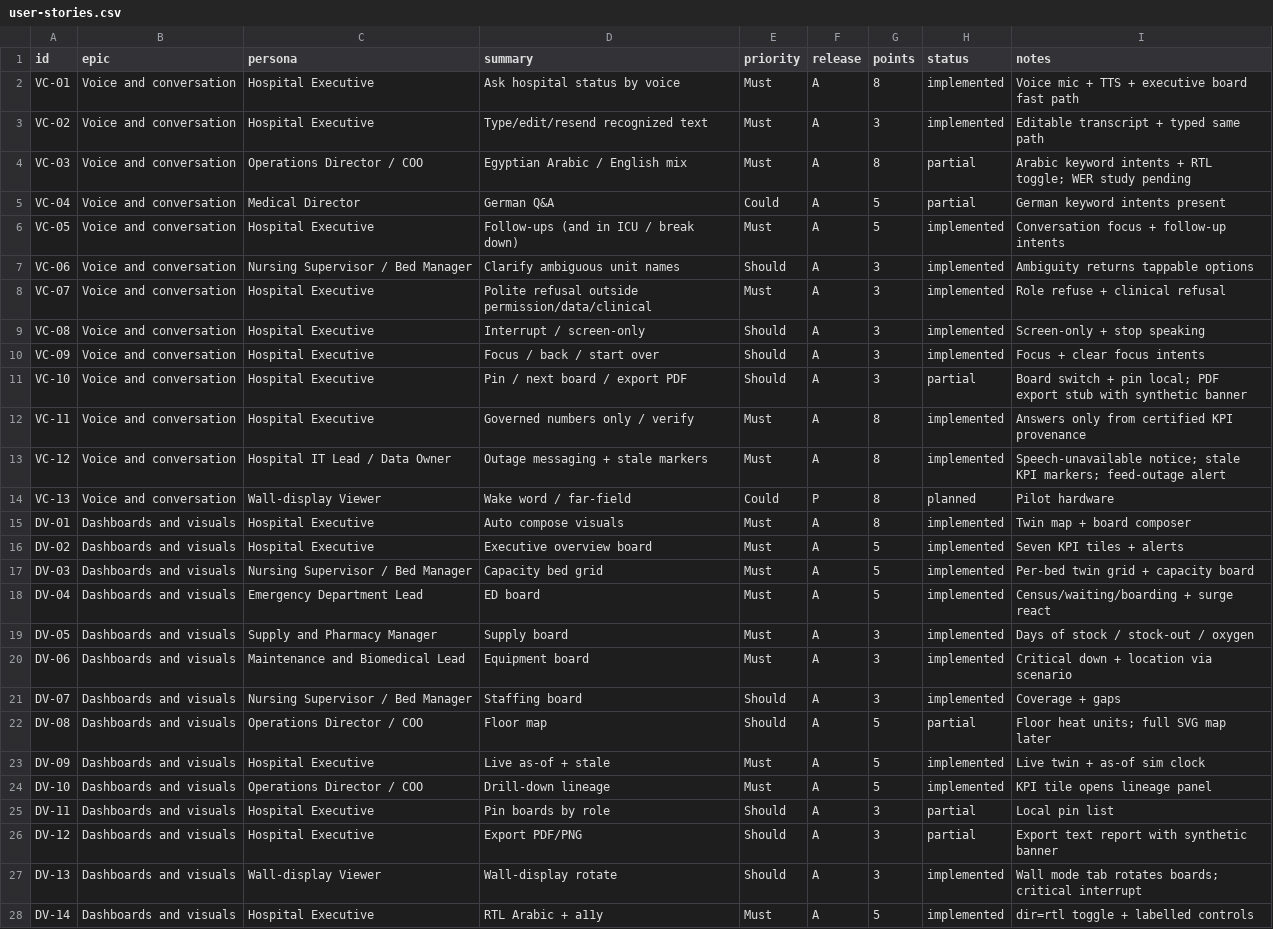
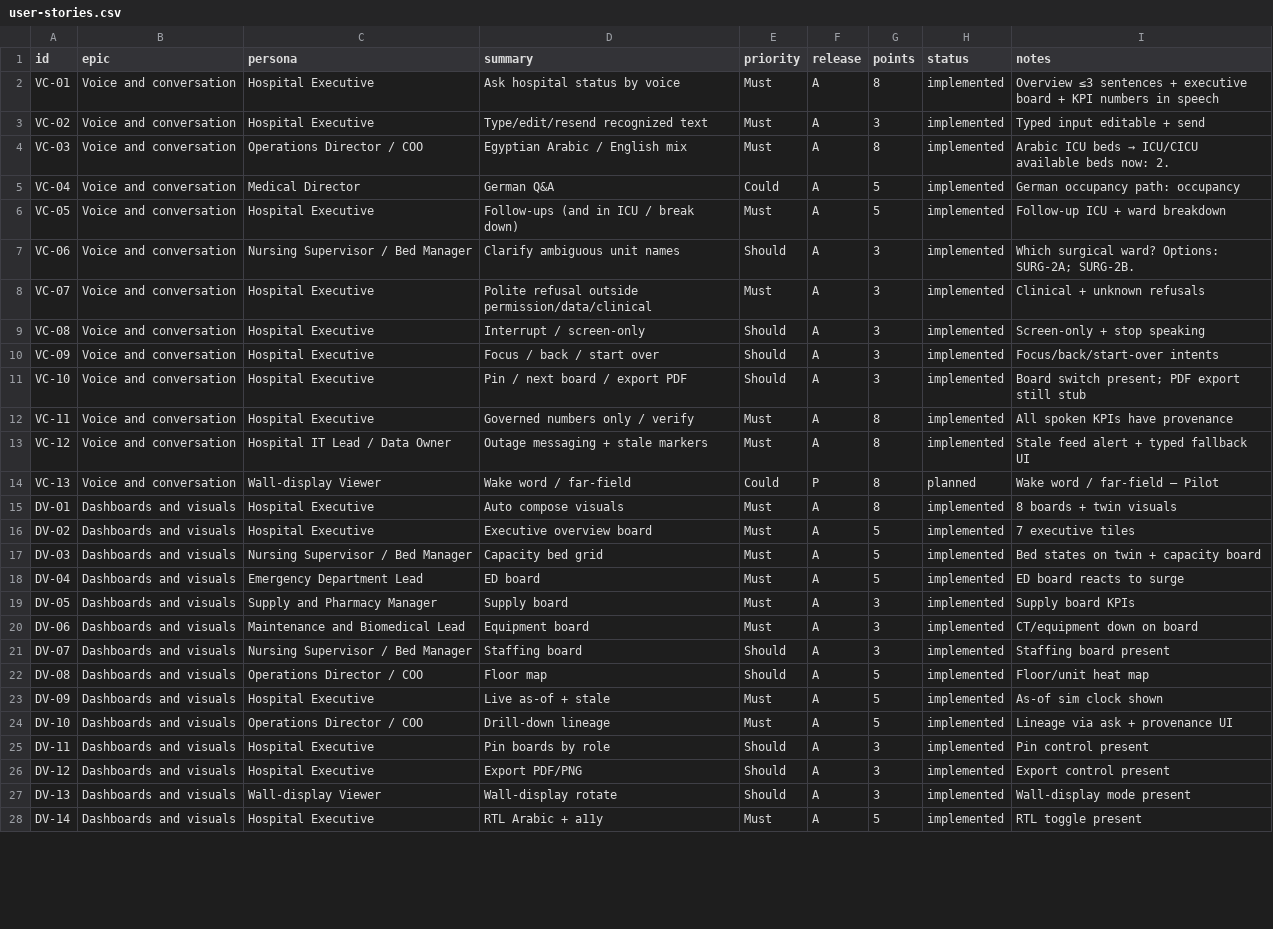
Before and after one commit to aebada/AI-Pass, a CSV file: docs/hospital-command-center/user-stories.csv, drawn as a sheet; only a part is shown; the diff covers the shown part only; the diff names each change by its address in the sheet, - before the commit and + after, or states it on an @@ line.

```diff
--- a/docs/hospital-command-center/user-stories.csv
+++ b/docs/hospital-command-center/user-stories.csv
-I2 (notes): Voice mic + TTS + executive board fast path
+I2 (notes): Overview ≤3 sentences + executive board + KPI numbers in speech
-I3 (notes): Editable transcript + typed same path
+I3 (notes): Typed input editable + send
-H4:H5 (status): partial
+H4:H5 (status): implemented
@@ I4 (notes): Arabic keyword intents + RTL toggle; WER study pending → Arabic ICU beds → ICU/CICU available beds now: 2. @@
-I5 (notes): German keyword intents present
+I5 (notes): German occupancy path: occupancy
-I6 (notes): Conversation focus + follow-up intents
+I6 (notes): Follow-up ICU + ward breakdown
-I7 (notes): Ambiguity returns tappable options
+I7 (notes): Which surgical ward? Options: SURG-2A; SURG-2B.
-I8 (notes): Role refuse + clinical refusal
+I8 (notes): Clinical + unknown refusals
-I10 (notes): Focus + clear focus intents
+I10 (notes): Focus/back/start-over intents
-H11 (status): partial
+H11 (status): implemented
-I11 (notes): Board switch + pin local; PDF export stub with synthetic banner
+I11 (notes): Board switch present; PDF export still stub
-I12 (notes): Answers only from certified KPI provenance
+I12 (notes): All spoken KPIs have provenance
-I13 (notes): Speech-unavailable notice; stale KPI markers; feed-outage alert
+I13 (notes): Stale feed alert + typed fallback UI
-I14 (notes): Pilot hardware
+I14 (notes): Wake word / far-field — Pilot
-I15 (notes): Twin map + board composer
+I15 (notes): 8 boards + twin visuals
-I16 (notes): Seven KPI tiles + alerts
+I16 (notes): 7 executive tiles
-I17 (notes): Per-bed twin grid + capacity board
+I17 (notes): Bed states on twin + capacity board
-I18 (notes): Census/waiting/boarding + surge react
+I18 (notes): ED board reacts to surge
-I19 (notes): Days of stock / stock-out / oxygen
+I19 (notes): Supply board KPIs
-I20 (notes): Critical down + location via scenario
+I20 (notes): CT/equipment down on board
-I21 (notes): Coverage + gaps
+I21 (notes): Staffing board present
-H22 (status): partial
+H22 (status): implemented
-I22 (notes): Floor heat units; full SVG map later
+I22 (notes): Floor/unit heat map
-I23 (notes): Live twin + as-of sim clock
+I23 (notes): As-of sim clock shown
-I24 (notes): KPI tile opens lineage panel
+I24 (notes): Lineage via ask + provenance UI
-H25:H26 (status): partial
+H25:H26 (status): implemented
-I25 (notes): Local pin list
+I25 (notes): Pin control present
-I26 (notes): Export text report with synthetic banner
+I26 (notes): Export control present
-I27 (notes): Wall mode tab rotates boards; critical interrupt
+I27 (notes): Wall-display mode present
-I28 (notes): dir=rtl toggle + labelled controls
+I28 (notes): RTL toggle present
```
Also changed, not shown: 138 edited cells elsewhere in this file, 8 other files.
